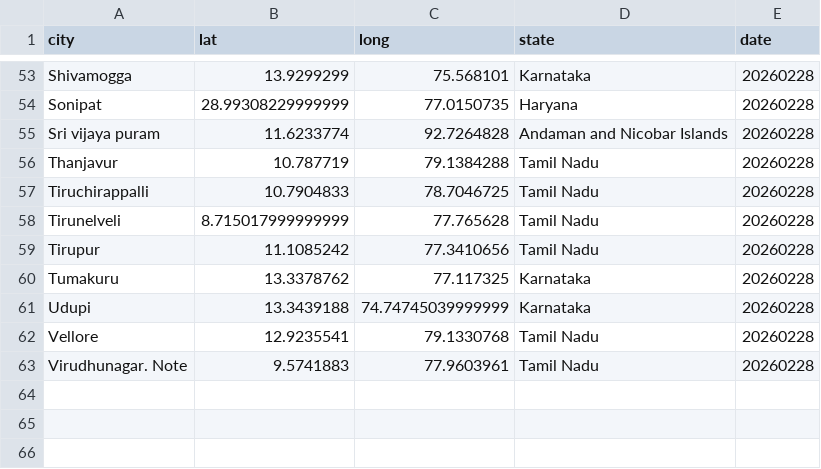
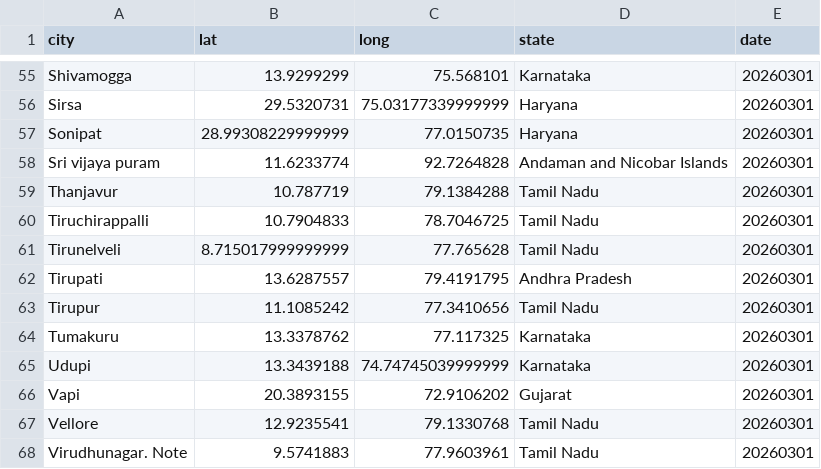
Before and after one commit to ShalakaS/autoupdating, a CSV file: no_data_cities.csv, drawn as a sheet; only a part is shown, gaps mark what is left out; addresses are those after the commit; the diff covers the shown part only; the diff names each change by its address in the sheet, - before the commit and + after, or states it on an @@ line.

```diff
--- a/no_data_cities.csv
+++ b/no_data_cities.csv
-E55 (date): 20260228
+E55 (date): 20260301
+row 56: Sirsa | 29.5320731 | 75.03177339999999 | Haryana | 20260301
-E57:E61 (date): 20260228
+E57:E61 (date): 20260301
+row 62: Tirupati | 13.6287557 | 79.4191795 | Andhra Pradesh | 20260301
-E63:E65 (date): 20260228
+E63:E65 (date): 20260301
+row 66: Vapi | 20.3893155 | 72.9106202 | Gujarat | 20260301
-E67:E68 (date): 20260228
+E67:E68 (date): 20260301
```
Also changed, not shown: 9 added rows, 7 removed rows and 44 edited cells elsewhere in this file, 5 other files.
